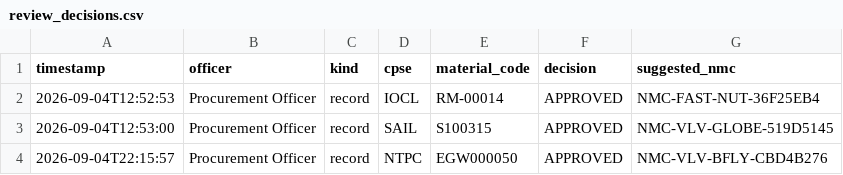
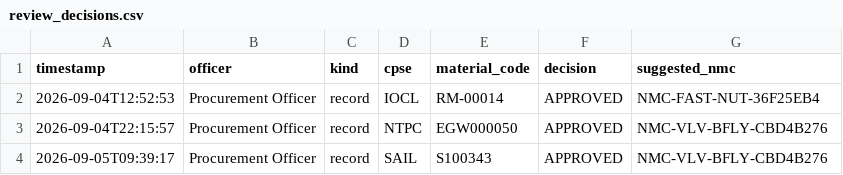
Before and after one commit to Varunsai1930/SIH, a CSV file: outputs/review_decisions.csv, drawn as a sheet.

Commit message:
Sync docs + outputs with the closed-loop build
- README/PROJECT_DOCUMENTATION/DEMO_SCRIPT: 264 baseline codes (3
  officer-merged singletons retired), final-registry metrics
  (precision 1.000, recall 0.368 measured, 89.7% now labeled as
  projection), ONGC demo upload 421->274 codes / 8 merged / 4
  provisional, washer now shared by 5 CPSEs, hostile-approval test
  noted in QA.
- outputs/: regenerated by the verified baseline run (3 officer
  merges applied, OFFICER_MERGED audit rows, decision column filled);
  review_decisions.csv carries the 3 correct rehearsal approvals (2
  erroneous rehearsal clicks removed — they predate the loop having
  consequences).

```diff
--- a/outputs/review_decisions.csv
+++ b/outputs/review_decisions.csv
@@ -2,3 +2,3 @@ timestamp,officer,kind,cpse,material_code,decision,suggested_nmc
 2026-09-04T12:52:53,Procurement Officer,record,IOCL,RM-00014,APPROVED,NMC-FAST-NUT-36F25EB4
-2026-09-04T12:53:00,Procurement Officer,record,SAIL,S100315,APPROVED,NMC-VLV-GLOBE-519D5145
 2026-09-04T22:15:57,Procurement Officer,record,NTPC,EGW000050,APPROVED,NMC-VLV-BFLY-CBD4B276
+2026-09-05T09:39:17,Procurement Officer,record,SAIL,S100343,APPROVED,NMC-VLV-BFLY-CBD4B276
```
Also changed, not shown: outputs/audit_log.csv, outputs/code_mapping.csv, 3 other files.
